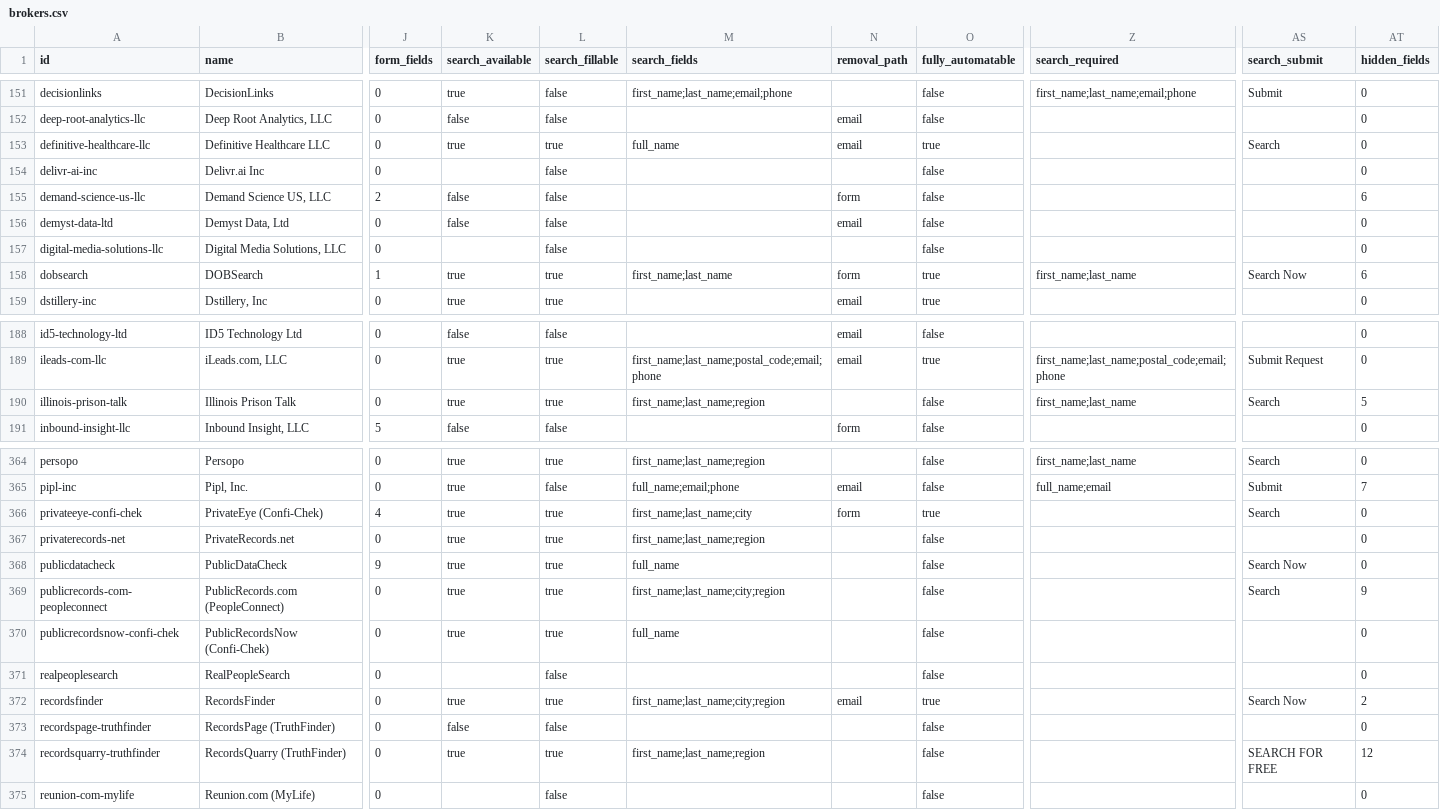
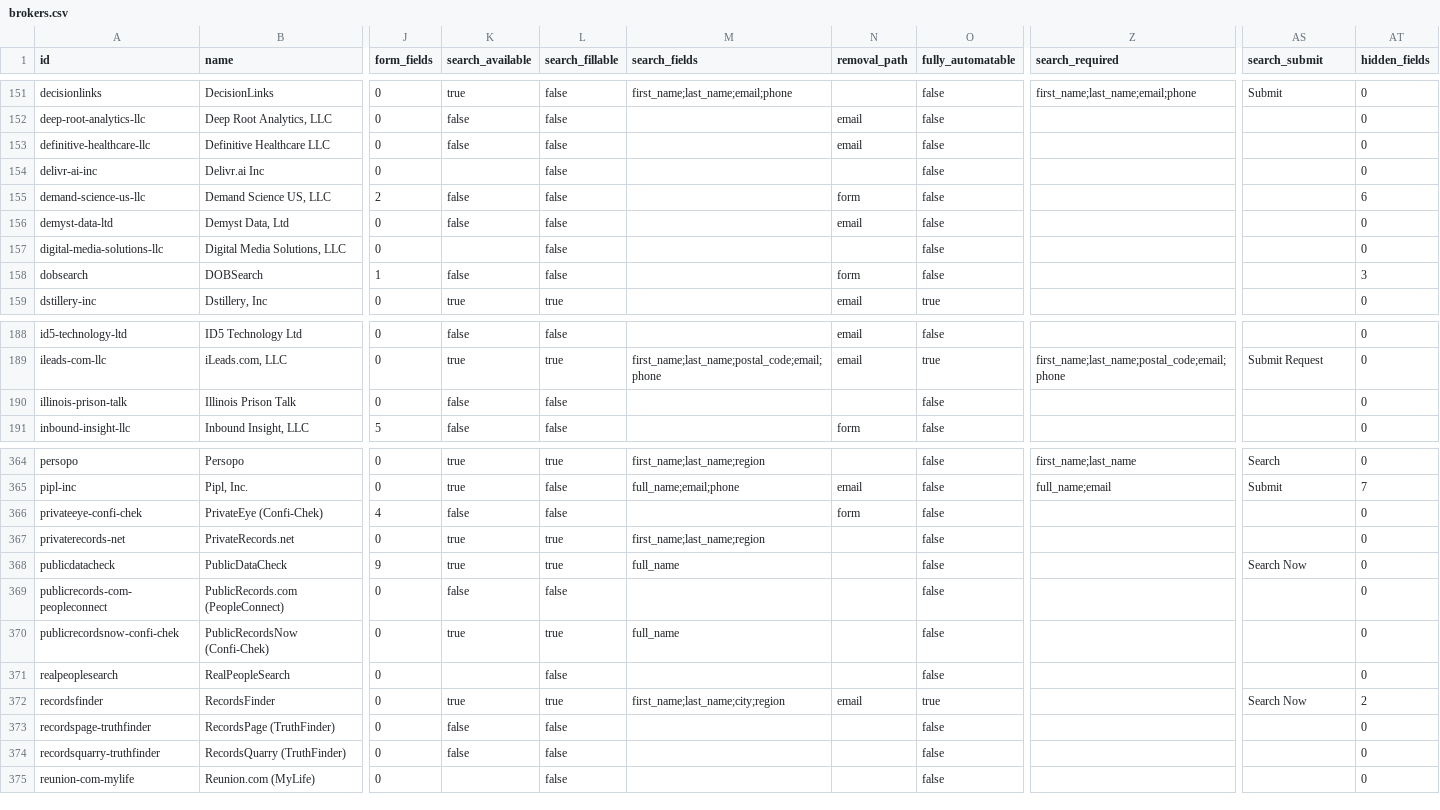
Before and after one commit to cvs0/data-brokers-list, a CSV file: data/v4/brokers.csv, drawn as a sheet; only a part is shown, gaps mark what is left out; the diff covers the shown part only; the diff names each change by its address in the sheet, - before the commit and + after, or states it on an @@ line.

Commit message:
v4: mark 137 non-searches honestly (paywalls, affiliate redirects, site searches) (batch 6)
101 brokers keep their form and get search.paywall: a synthetic search showed no
records without an account or a purchase (48 arrests-template sites that only
link to a paid InfoTracer report, 51 court-records network sites that say a
search runs only after you register or buy a report, SearchBug, Archives.com).
36 brokers lose a form that is not a person search: 17 forms that only forward
the name to another company's affiliate or tracking link, and 19 website,
help-centre, or catalogue searches. place_search_form() reads a paywall flag;
a cleared form's state list still sets search_regions and country.

```diff
--- a/data/v4/brokers.csv
+++ b/data/v4/brokers.csv
-K153 (search_available): true
+K153 (search_available): false
-L153 (search_fillable): true
+L153 (search_fillable): false
-M153 (search_fields): full_name
+M153 (search_fields): (empty)
-O153 (fully_automatable): true
+O153 (fully_automatable): false
-AS153 (search_submit): Search
+AS153 (search_submit): (empty)
-K158 (search_available): true
+K158 (search_available): false
-L158 (search_fillable): true
+L158 (search_fillable): false
-M158 (search_fields): first_name;last_name
+M158 (search_fields): (empty)
-O158 (fully_automatable): true
+O158 (fully_automatable): false
-Z158 (search_required): first_name;last_name
+Z158 (search_required): (empty)
-AS158 (search_submit): Search Now
+AS158 (search_submit): (empty)
-AT158 (hidden_fields): 6
+AT158 (hidden_fields): 3
-K190 (search_available): true
+K190 (search_available): false
-L190 (search_fillable): true
+L190 (search_fillable): false
-M190 (search_fields): first_name;last_name;region
+M190 (search_fields): (empty)
-Z190 (search_required): first_name;last_name
+Z190 (search_required): (empty)
-AS190 (search_submit): Search
+AS190 (search_submit): (empty)
-AT190 (hidden_fields): 5
+AT190 (hidden_fields): 0
-K366 (search_available): true
+K366 (search_available): false
-L366 (search_fillable): true
+L366 (search_fillable): false
-M366 (search_fields): first_name;last_name;city
+M366 (search_fields): (empty)
-O366 (fully_automatable): true
+O366 (fully_automatable): false
-AS366 (search_submit): Search
+AS366 (search_submit): (empty)
-K369 (search_available): true
+K369 (search_available): false
-L369 (search_fillable): true
+L369 (search_fillable): false
-M369 (search_fields): first_name;last_name;city;region
+M369 (search_fields): (empty)
-AS369 (search_submit): Search
+AS369 (search_submit): (empty)
-AT369 (hidden_fields): 9
+AT369 (hidden_fields): 0
-K374 (search_available): true
+K374 (search_available): false
-L374 (search_fillable): true
+L374 (search_fillable): false
-M374 (search_fields): first_name;last_name;region
+M374 (search_fields): (empty)
-AS374 (search_submit): SEARCH FOR FREE
+AS374 (search_submit): (empty)
-AT374 (hidden_fields): 12
+AT374 (hidden_fields): 0
```
Also changed, not shown: 150 edited cells elsewhere in this file, data/v4/removal-blockers.csv, 4 other files.
